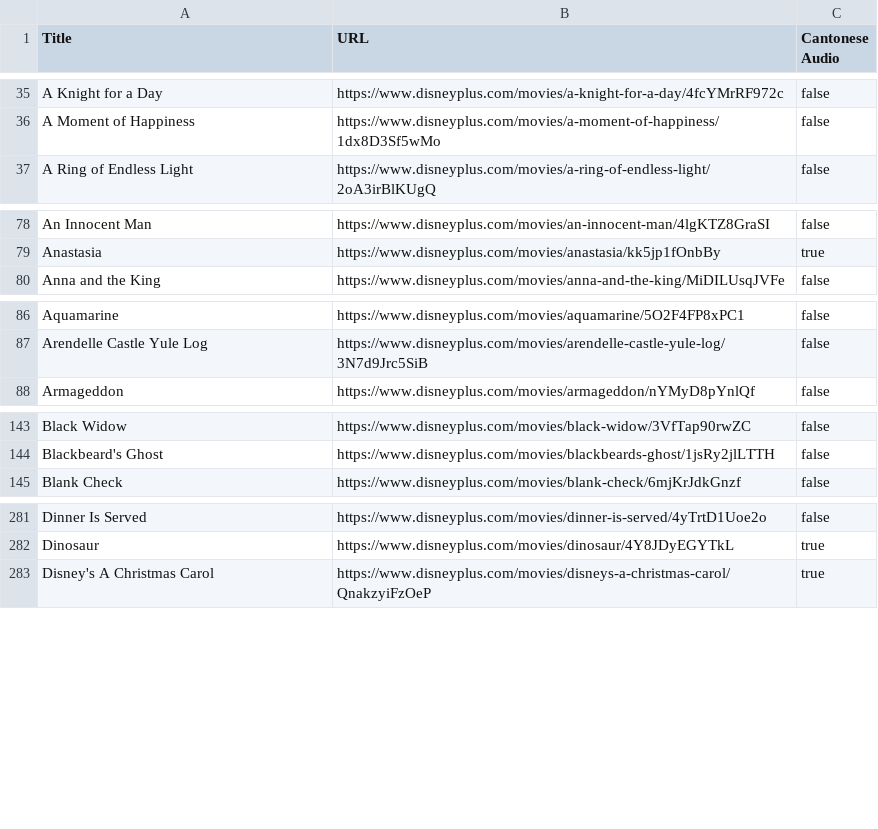
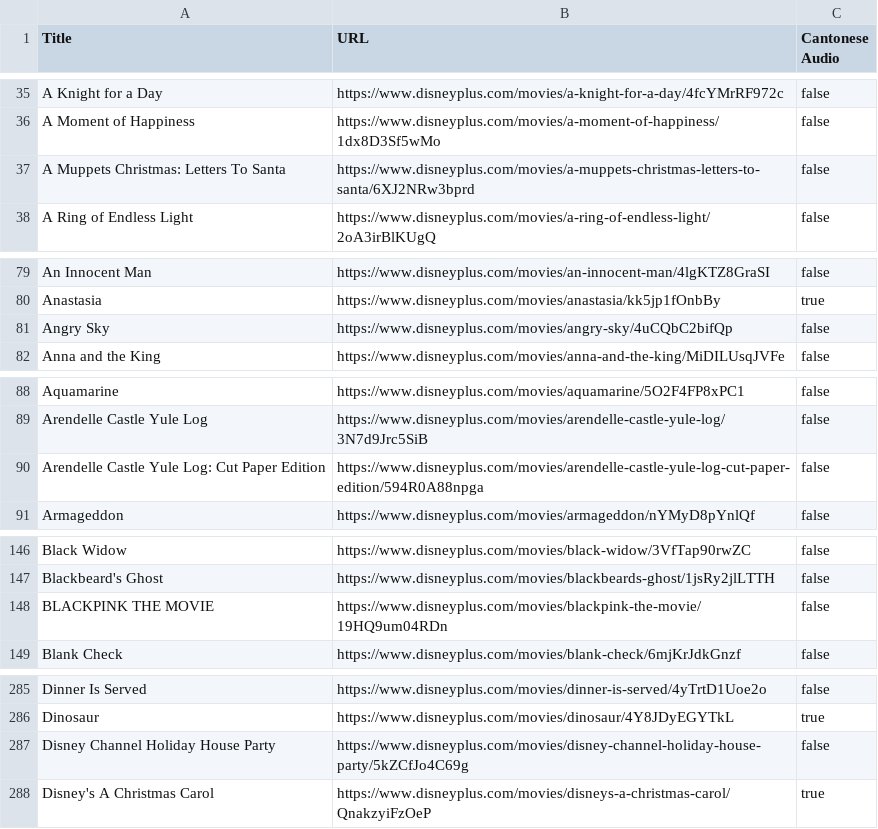
Before and after one commit to nathanhammond/disney-plus-cantonese, a TSV file: SG.tsv, drawn as a sheet; only a part is shown, gaps mark what is left out; the diff covers the shown part only.

```diff
--- a/SG.tsv
+++ b/SG.tsv
@@ -36,2 +36,3 @@ Title	URL	Cantonese Audio
 "A Moment of Happiness"	https://www.disneyplus.com/movies/a-moment-of-happiness/1dx8D3Sf5wMo	false
+"A Muppets Christmas: Letters To Santa"	https://www.disneyplus.com/movies/a-muppets-christmas-letters-to-santa/6XJ2NRw3bprd	false
 "A Ring of Endless Light"	https://www.disneyplus.com/movies/a-ring-of-endless-light/2oA3irBlKUgQ	false
@@ -79,2 +80,3 @@ Title	URL	Cantonese Audio
 "Anastasia"	https://www.disneyplus.com/movies/anastasia/kk5jp1fOnbBy	true
+"Angry Sky"	https://www.disneyplus.com/movies/angry-sky/4uCQbC2bifQp	false
 "Anna and the King"	https://www.disneyplus.com/movies/anna-and-the-king/MiDILUsqJVFe	false
@@ -87,2 +89,3 @@ Title	URL	Cantonese Audio
 "Arendelle Castle Yule Log"	https://www.disneyplus.com/movies/arendelle-castle-yule-log/3N7d9Jrc5SiB	false
+"Arendelle Castle Yule Log: Cut Paper Edition"	https://www.disneyplus.com/movies/arendelle-castle-yule-log-cut-paper-edition/594R0A88npga	false
 "Armageddon"	https://www.disneyplus.com/movies/armageddon/nYMyD8pYnlQf	false
@@ -144,2 +147,3 @@ Title	URL	Cantonese Audio
 "Blackbeard's Ghost"	https://www.disneyplus.com/movies/blackbeards-ghost/1jsRy2jlLTTH	false
+"BLACKPINK THE MOVIE"	https://www.disneyplus.com/movies/blackpink-the-movie/19HQ9um04RDn	false
 "Blank Check"	https://www.disneyplus.com/movies/blank-check/6mjKrJdkGnzf	false
@@ -282,2 +286,3 @@ Title	URL	Cantonese Audio
 "Dinosaur"	https://www.disneyplus.com/movies/dinosaur/4Y8JDyEGYTkL	true
+"Disney Channel Holiday House Party"	https://www.disneyplus.com/movies/disney-channel-holiday-house-party/5kZCfJo4C69g	false
 "Disney's A Christmas Carol"	https://www.disneyplus.com/movies/disneys-a-christmas-carol/QnakzyiFzOeP	true
```
Also changed, not shown: 4 added rows and 3 edited cells elsewhere in this file, DE.tsv, DK.tsv, 11 other files.
